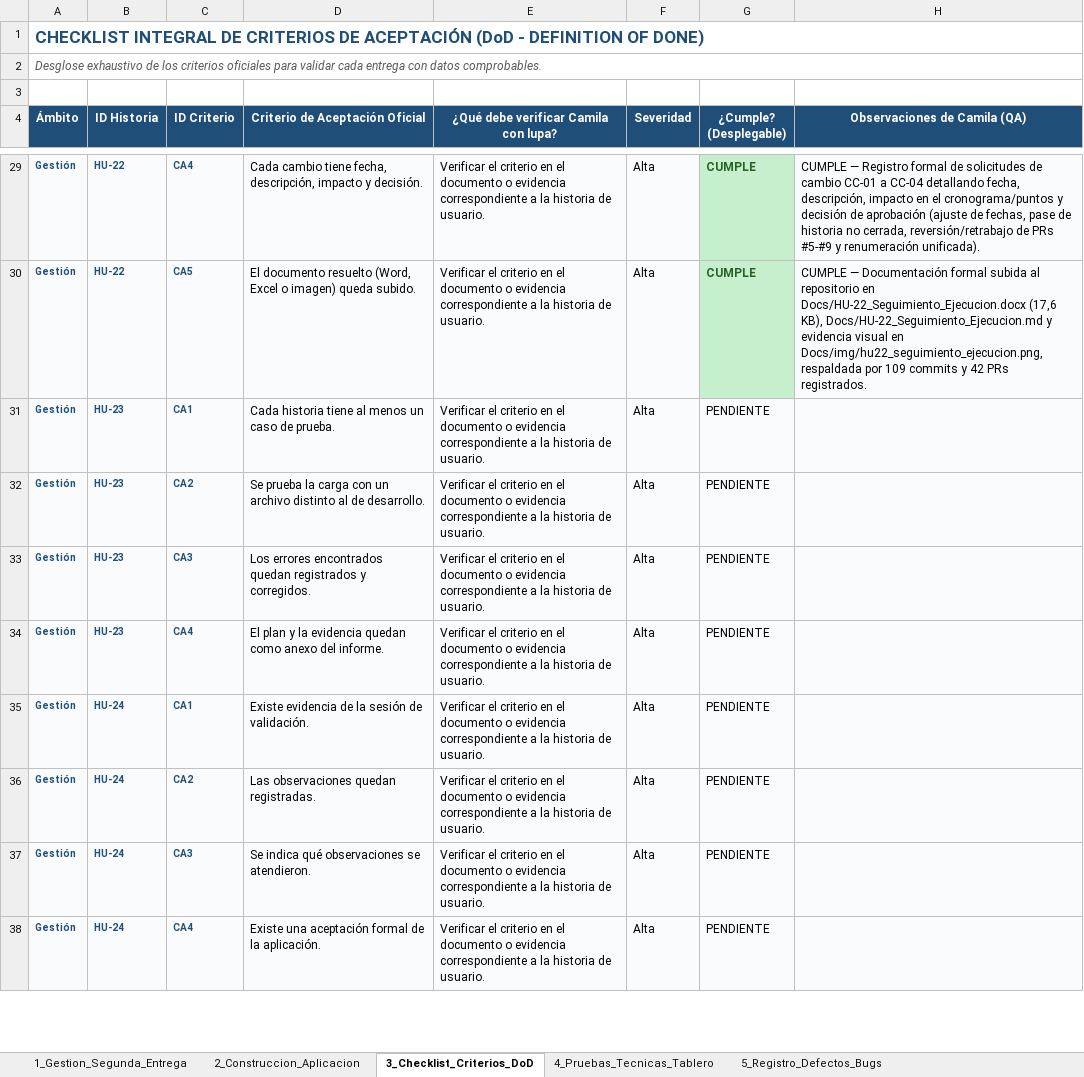
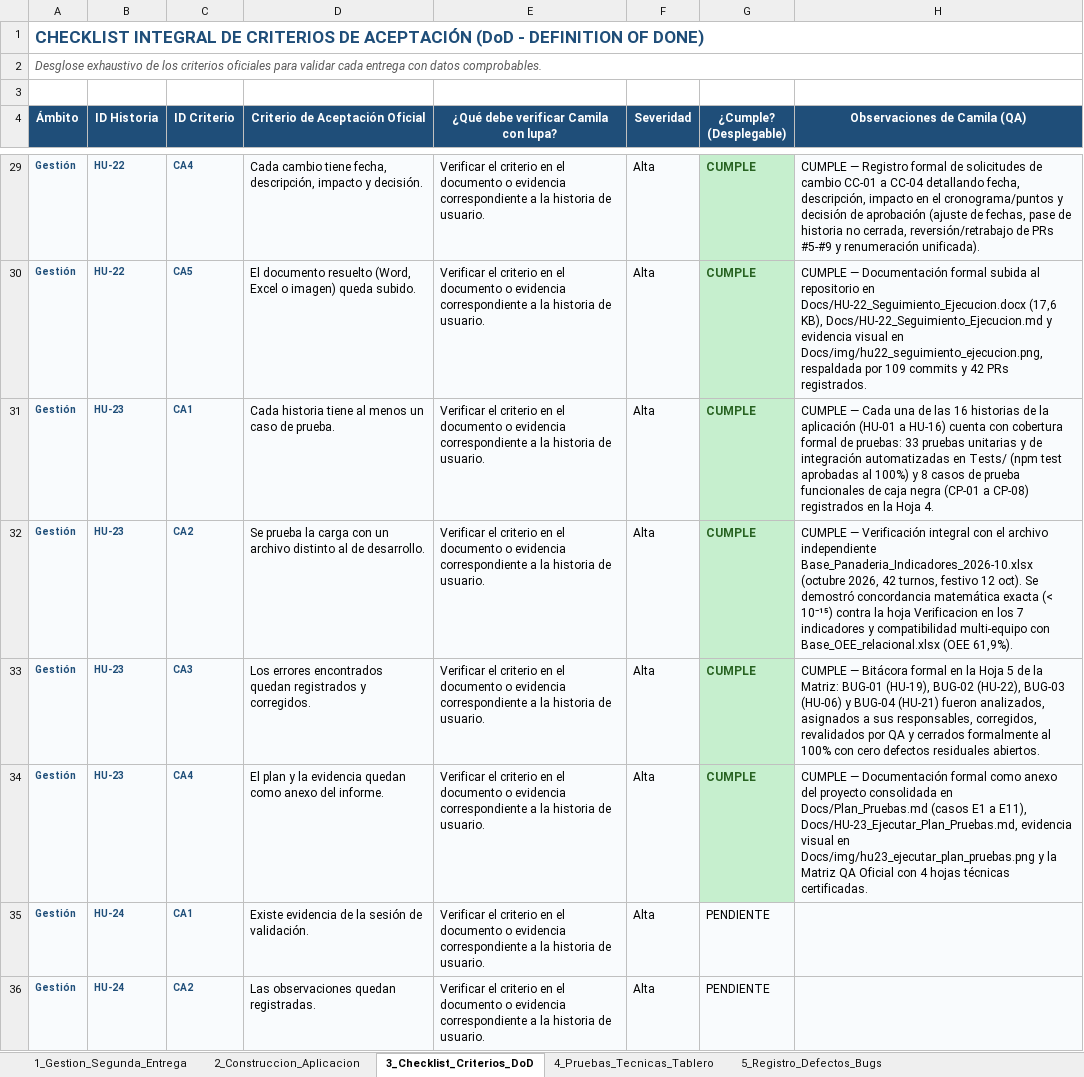
Before and after one commit to jpablovlsqz16/Proyecto-de-aula-gerencia-, an Excel workbook: Docs/Matriz_QA_Aprobacion_FINAL 1.2.xlsx, sheet 3_Checklist_Criterios_DoD, drawn as a sheet; only a part is shown, gaps mark what is left out; the shorter side is filled out with more unchanged rows; values as stored, in another font and other column widths than the file's, no borders; conditional formats not drawn; the diff names each change by its address in the sheet, - before the commit and + after, or states it on an @@ line.

Commit message:
qa: certificar HU-23 (ejecucion plan de pruebas) en matriz, casos CP y cierre de bugs

```diff
--- a/Docs/Matriz_QA_Aprobacion_FINAL 1.2.xlsx (sheet 3_Checklist_Criterios_DoD)
+++ b/Docs/Matriz_QA_Aprobacion_FINAL 1.2.xlsx (sheet 3_Checklist_Criterios_DoD)
-G31:G34 (¿Cumple? (Desplegable)): PENDIENTE
+G31:G34 (¿Cumple? (Desplegable)): CUMPLE
@@ G31:G34 fill: #F9FBFD → #C6EFCE, bold: off → on, text colour: black → #276221 @@
-H31 (Observaciones de Camila (QA)): (empty)
+H31 (Observaciones de Camila (QA)): CUMPLE — Cada una de las 16 historias de la aplicación (HU-01 a HU-16) cuenta con cobertura formal de pruebas: 33 pruebas unitarias y de integración automatizadas en Tests/ (npm test aprobadas al 100%) y 8 casos de prueba funcionales de caja negra (CP-01 a CP-08) registrados en la Hoja 4.
-H32 (Observaciones de Camila (QA)): (empty)
+H32 (Observaciones de Camila (QA)): CUMPLE — Verificación integral con el archivo independiente Base_Panaderia_Indicadores_2026-10.xlsx (octubre 2026, 42 turnos, festivo 12 oct). Se demostró concordancia matemática exacta (< 10⁻¹⁵) contra la hoja Verificacion en los 7 indicadores y compatibilidad multi-equipo con Base_OEE_relacional.xlsx (OEE 61,9%).
-H33 (Observaciones de Camila (QA)): (empty)
+H33 (Observaciones de Camila (QA)): CUMPLE — Bitácora formal en la Hoja 5 de la Matriz: BUG-01 (HU-19), BUG-02 (HU-22), BUG-03 (HU-06) y BUG-04 (HU-21) fueron analizados, asignados a sus responsables, corregidos, revalidados por QA y cerrados formalmente al 100% con cero defectos residuales abiertos.
-H34 (Observaciones de Camila (QA)): (empty)
+H34 (Observaciones de Camila (QA)): CUMPLE — Documentación formal como anexo del proyecto consolidada en Docs/Plan_Pruebas.md (casos E1 a E11), Docs/HU-23_Ejecutar_Plan_Pruebas.md, evidencia visual en Docs/img/hu23_ejecutar_plan_pruebas.png y la Matriz QA Oficial con 4 hojas técnicas certificadas.
```
Also changed, not shown: sheet 4_Pruebas_Tecnicas_Tablero, sheet 5_Registro_Defectos_Bugs, sheet 1_Gestion_Segunda_Entrega.
